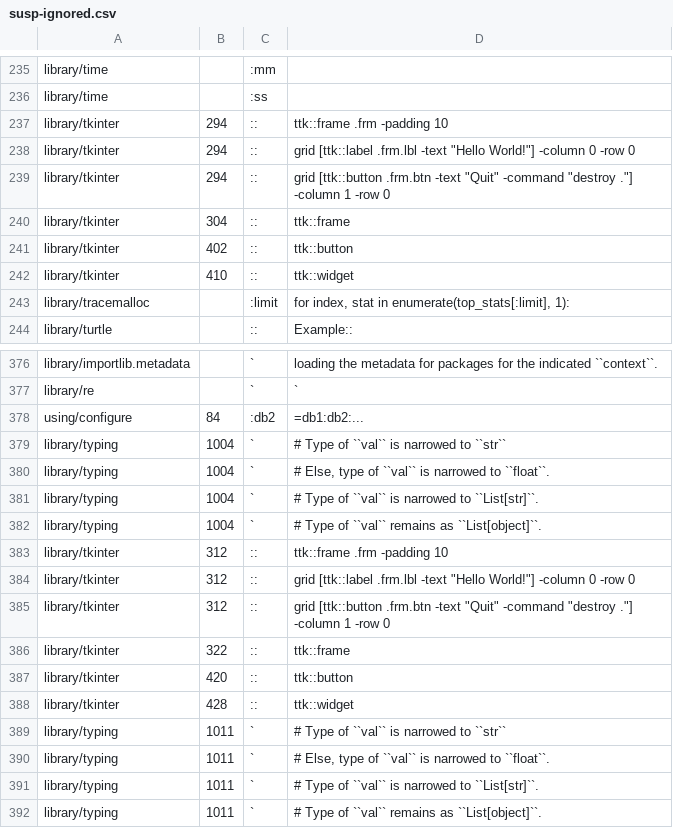
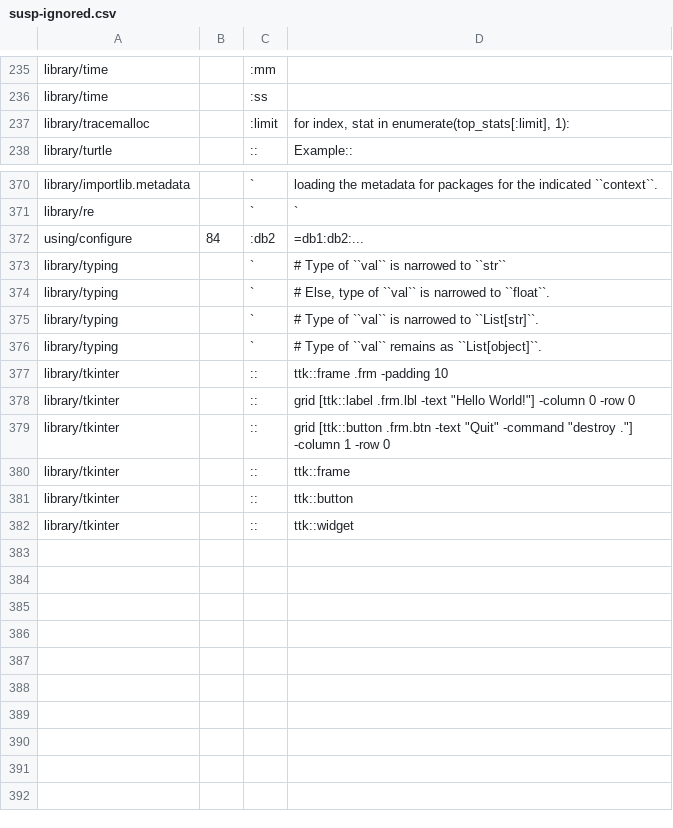
Before and after one commit to kitarefake/cpython, a CSV file: Doc/tools/susp-ignored.csv, drawn as a sheet; only a part is shown, gaps mark what is left out.

Commit message:
bpo-42238: [doc] remove unused, and deduplicate, suspicious ignore rules. (GH-28137)

```diff
--- a/Doc/tools/susp-ignored.csv
+++ b/Doc/tools/susp-ignored.csv
@@ -236,8 +236,2 @@ library/time,,:mm,
 library/time,,:ss,
-library/tkinter,294,::,ttk::frame .frm -padding 10
-library/tkinter,294,::,"grid [ttk::label .frm.lbl -text ""Hello World!""] -column 0 -row 0"
-library/tkinter,294,::,"grid [ttk::button .frm.btn -text ""Quit"" -command ""destroy .""] -column 1 -row 0"
-library/tkinter,304,::,ttk::frame
-library/tkinter,402,::,ttk::button
-library/tkinter,410,::,ttk::widget
 library/tracemalloc,,:limit,"for index, stat in enumerate(top_stats[:limit], 1):"
@@ -378,15 +372,11 @@ library/re,,`,"`"
 using/configure,84,:db2,=db1:db2:...
-library/typing,1004,`,# Type of ``val`` is narrowed to ``str``
-library/typing,1004,`,"# Else, type of ``val`` is narrowed to ``float``."
-library/typing,1004,`,# Type of ``val`` is narrowed to ``List[str]``.
-library/typing,1004,`,# Type of ``val`` remains as ``List[object]``.
-library/tkinter,312,::,ttk::frame .frm -padding 10
-library/tkinter,312,::,"grid [ttk::label .frm.lbl -text ""Hello World!""] -column 0 -row 0"
-library/tkinter,312,::,"grid [ttk::button .frm.btn -text ""Quit"" -command ""destroy .""] -column 1 -row 0"
-library/tkinter,322,::,ttk::frame
-library/tkinter,420,::,ttk::button
-library/tkinter,428,::,ttk::widget
-library/typing,1011,`,# Type of ``val`` is narrowed to ``str``
-library/typing,1011,`,"# Else, type of ``val`` is narrowed to ``float``."
-library/typing,1011,`,# Type of ``val`` is narrowed to ``List[str]``.
-library/typing,1011,`,# Type of ``val`` remains as ``List[object]``.
+library/typing,,`,# Type of ``val`` is narrowed to ``str``
+library/typing,,`,"# Else, type of ``val`` is narrowed to ``float``."
+library/typing,,`,# Type of ``val`` is narrowed to ``List[str]``.
+library/typing,,`,# Type of ``val`` remains as ``List[object]``.
+library/tkinter,,::,ttk::frame .frm -padding 10
+library/tkinter,,::,"grid [ttk::label .frm.lbl -text ""Hello World!""] -column 0 -row 0"
+library/tkinter,,::,"grid [ttk::button .frm.btn -text ""Quit"" -command ""destroy .""] -column 1 -row 0"
+library/tkinter,,::,ttk::frame
+library/tkinter,,::,ttk::button
+library/tkinter,,::,ttk::widget
```
Also changed, not shown: 1 other file.
